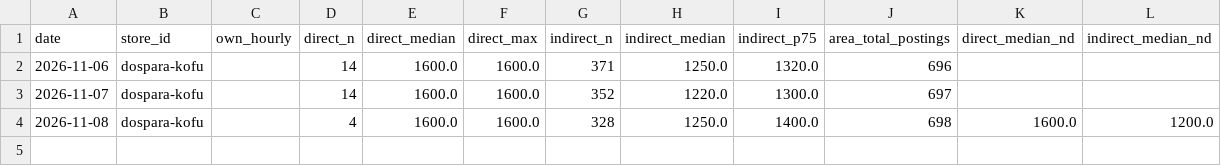
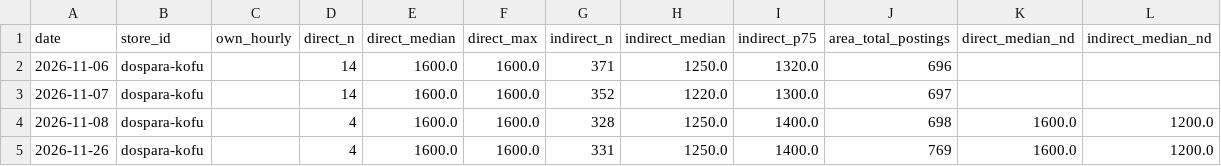
Before and after one commit to knoro-hue/HourlyWageSurvey, a CSV file: reports/dospara-kofu/history.csv, drawn as a sheet; the diff names each change by its address in the sheet, - before the commit and + after, or states it on an @@ line.

```diff
--- a/reports/dospara-kofu/history.csv
+++ b/reports/dospara-kofu/history.csv
+row 5: 2026-11-26 | dospara-kofu |  | 4 | 1600.0 | 1600.0 | 331 | 1250.0 | 1400.0 | 769 | 1600.0 | 1200.0
```
Also changed, not shown: reports/dospara-akihabara/history.csv, reports/dospara-hachioji/history.csv, 39 other files.
